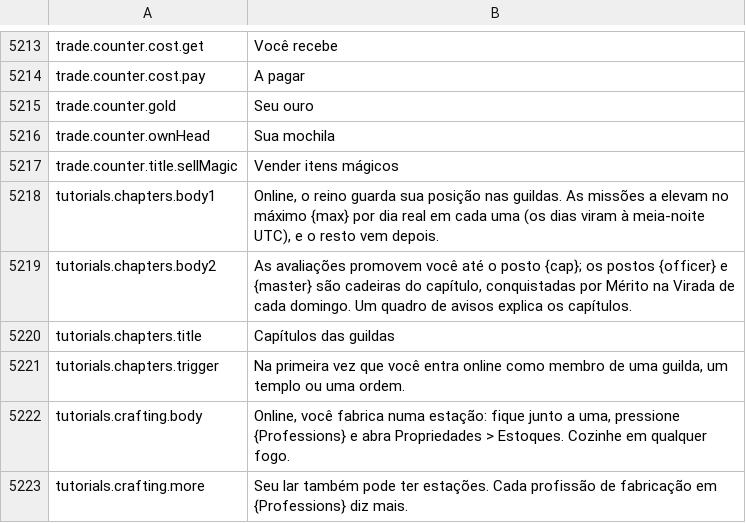
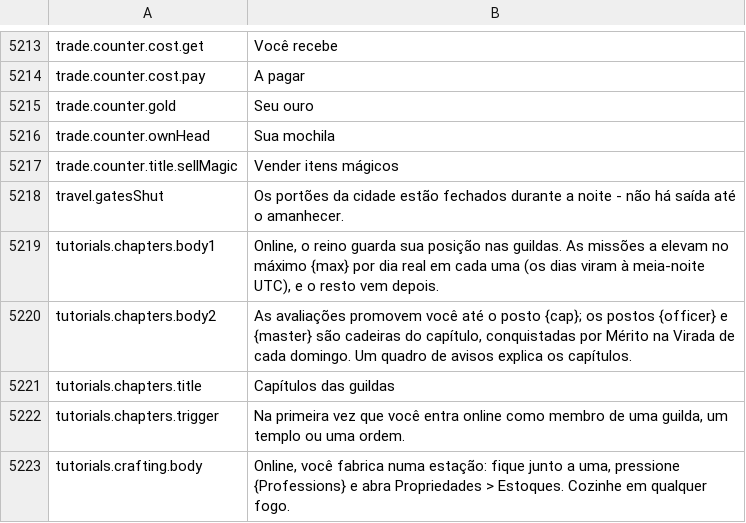
Before and after one commit to Betawolf1213/daggerfall-js-source-voice, a CSV file: locales/pt-BR/Port_Strings.csv, drawn as a sheet; only a part is shown, gaps mark what is left out; the shorter side is filled out with more unchanged rows; the diff names each change by its address in the sheet, - before the commit and + after, or states it on an @@ line.

```diff
--- a/locales/pt-BR/Port_Strings.csv
+++ b/locales/pt-BR/Port_Strings.csv
+row 5218: travel.gatesShut | Os portões da cidade estão fechados durante a noite - não há saída até o amanhecer.
```
Also changed, not shown: locales/bg/Port_Strings.csv, locales/el/Port_Strings.csv, 50 other files.
